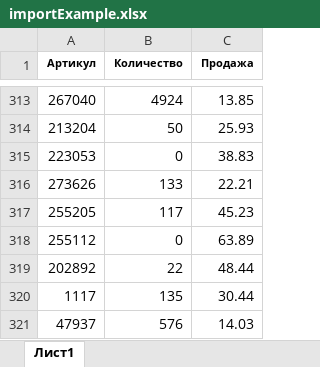
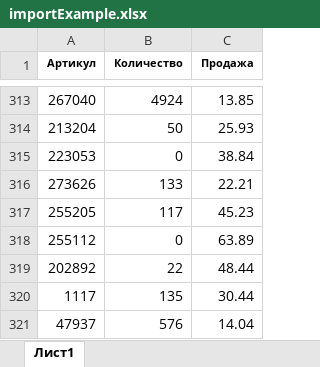
Before and after one commit to ilya5006/xlsBitrixParser, an Excel workbook: importExample.xlsx, sheet Лист1, drawn as a sheet; only a part is shown, gaps mark what is left out; values as stored, in another font and other column widths than the file's, no borders; the diff names each change by its address in the sheet, - before the commit and + after, or states it on an @@ line.

Commit message:
parsing and changes values

```diff
--- a/importExample.xlsx (sheet Лист1)
+++ b/importExample.xlsx (sheet Лист1)
-C315 (Продажа): 38.83
+C315 (Продажа): 38.84
-C321 (Продажа): 14.03
+C321 (Продажа): 14.04
```
Also changed, not shown: 2 other files.
